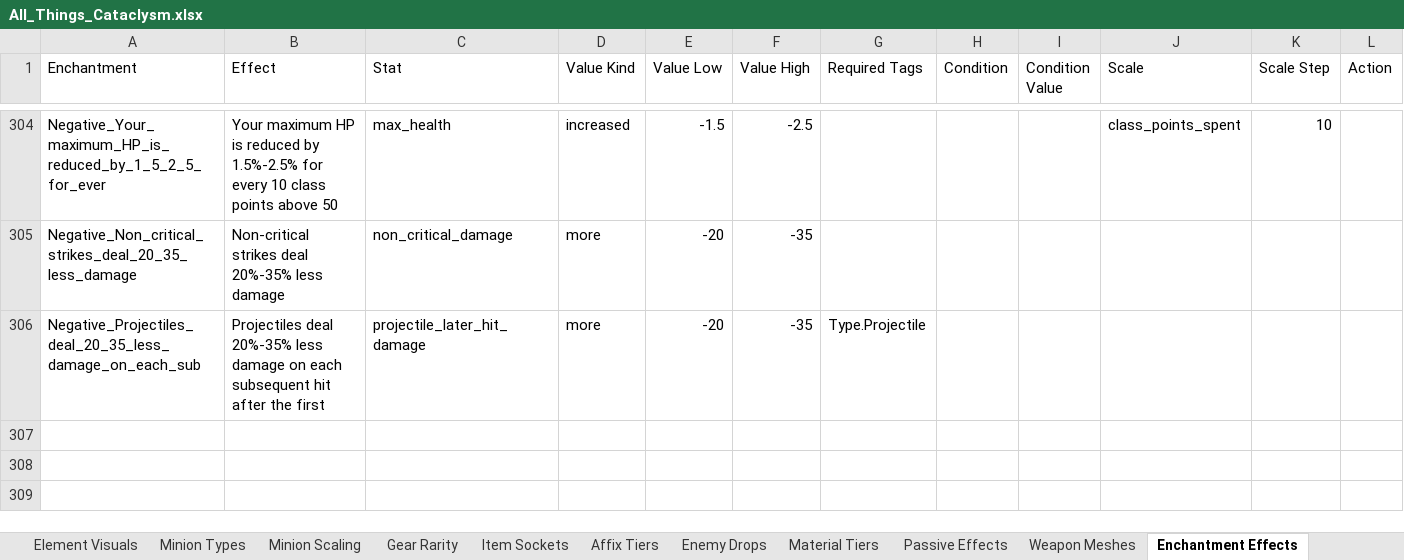
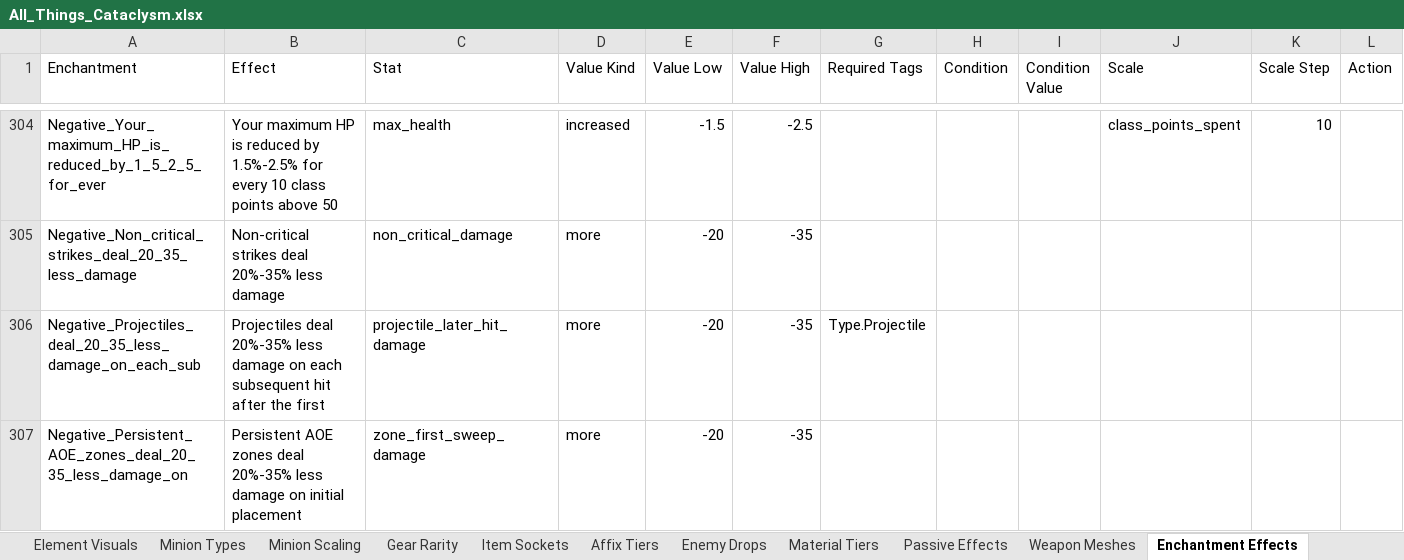
Before and after one commit to sdubois777/Cataclysm, an Excel workbook: docs/All_Things_Cataclysm.xlsx, sheet Enchantment Effects, drawn as a sheet; only a part is shown, gaps mark what is left out; values as stored, in another font and other column widths than the file's, no borders; rows hold the shown columns only; the diff names each change by its address in the sheet, - before the commit and + after, or states it on an @@ line.

```diff
--- a/docs/All_Things_Cataclysm.xlsx (sheet Enchantment Effects)
+++ b/docs/All_Things_Cataclysm.xlsx (sheet Enchantment Effects)
+row 307: Negative_Persistent_AOE_zones_deal_20_35_less_damage_on | Persistent AOE zones deal 20%-35% less damage on initial placement | zone_first_sweep_damage | more | -20 | -35
```
Also changed, not shown: 4 other files.
